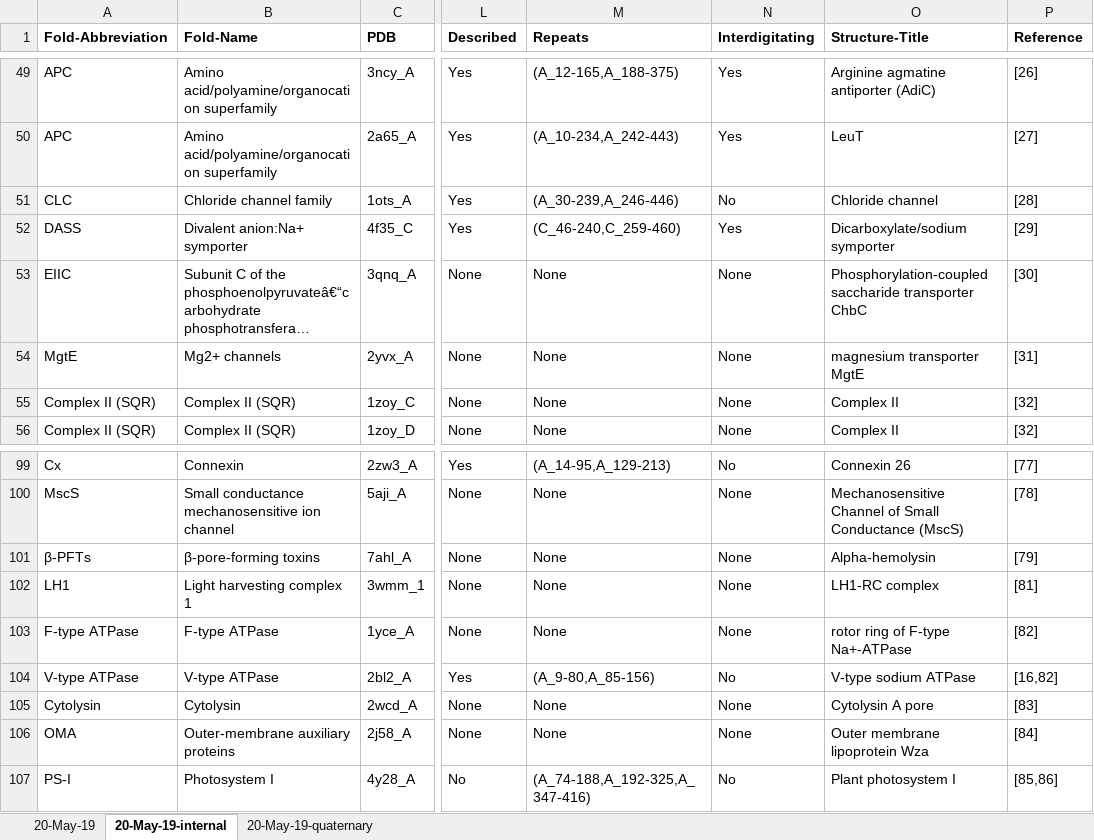
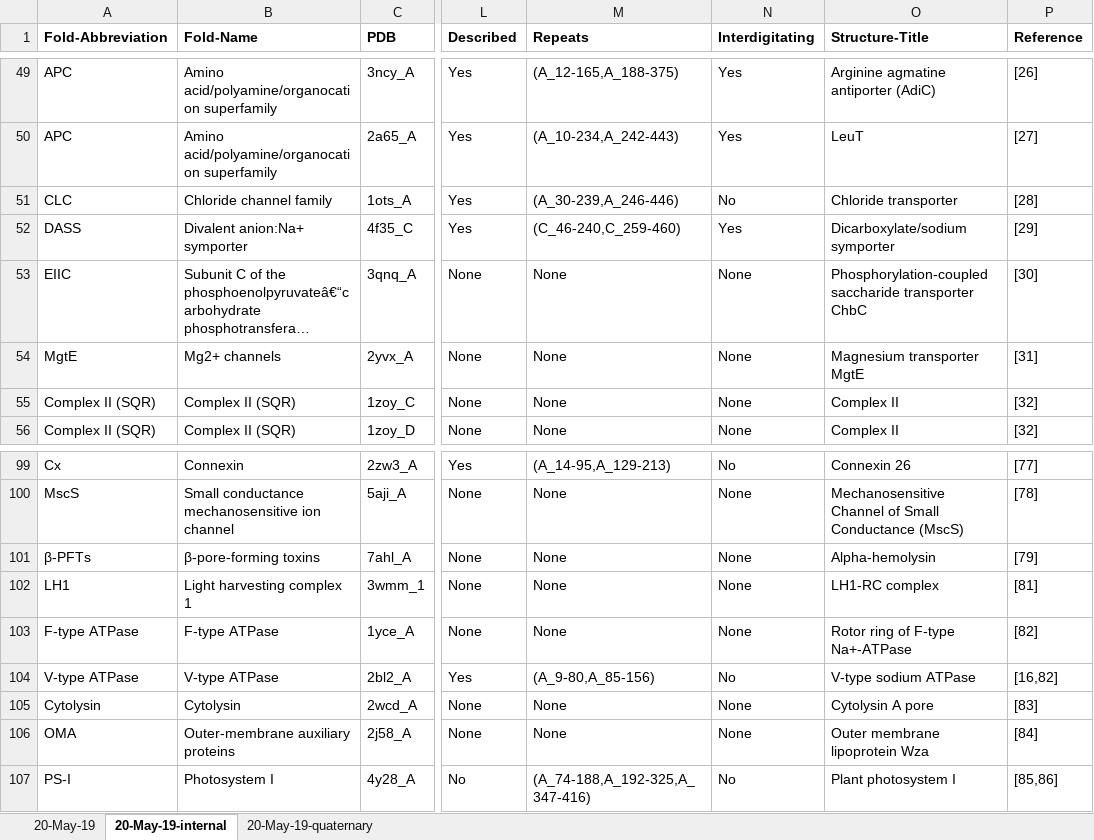
Before and after one commit to Lucy-Forrest-Lab/MemSTATS_benchmark, an Excel workbook: MemSTATS_dataset.xlsx, sheet 20-May-19-internal, drawn as a sheet; only a part is shown, gaps mark what is left out; long unchanged cells end in …; values as stored, in another font and other column widths than the file's, no borders; the diff names each change by its address in the sheet, - before the commit and + after, or states it on an @@ line.

```diff
--- a/MemSTATS_dataset.xlsx (sheet 20-May-19-internal)
+++ b/MemSTATS_dataset.xlsx (sheet 20-May-19-internal)
-O51 (Structure-Title): Chloride channel
+O51 (Structure-Title): Chloride transporter
-O54 (Structure-Title): magnesium transporter MgtE
+O54 (Structure-Title): Magnesium transporter MgtE
-O103 (Structure-Title): rotor ring of F-type Na+-ATPase
+O103 (Structure-Title): Rotor ring of F-type Na+-ATPase
```
Also changed, not shown: sheet 20-May-19-quaternary, sheet 20-May-19.
